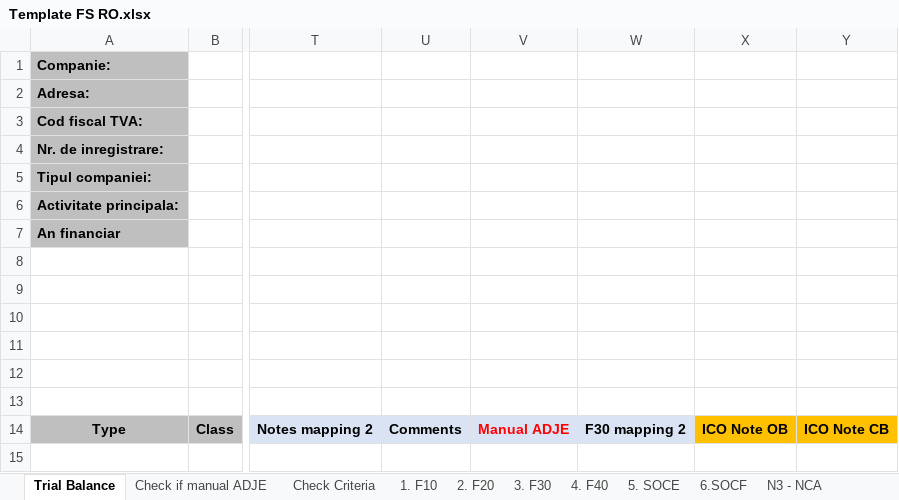
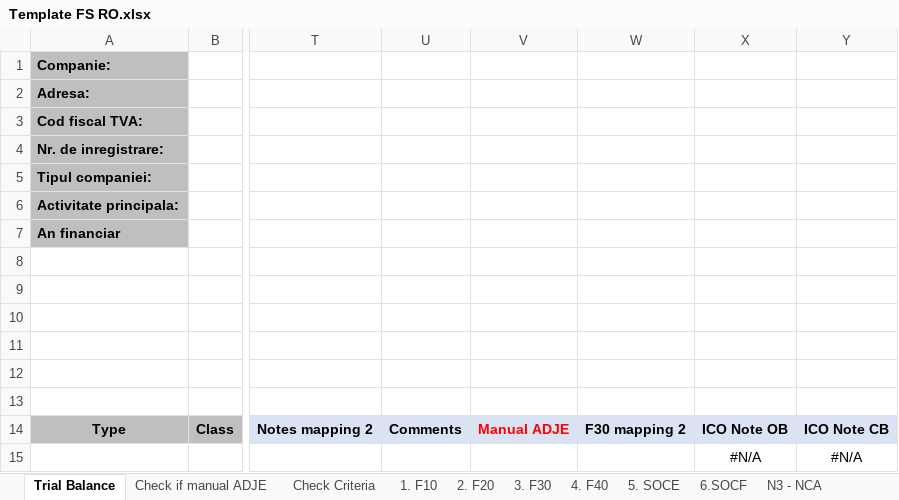
Before and after one commit to GTRDIGITAL/FSBotMirus, an Excel workbook: exceltemp/Template FS RO.xlsx, sheet Trial Balance, drawn as a sheet; only a part is shown, gaps mark what is left out; values as stored, in another font and other column widths than the file's, no borders; rows hold the shown columns only; the diff names each change by its address in the sheet, - before the commit and + after, or states it on an @@ line.

```diff
--- a/exceltemp/Template FS RO.xlsx (sheet Trial Balance)
+++ b/exceltemp/Template FS RO.xlsx (sheet Trial Balance)
-X14:Y14 fill: #FFC000
+X14:Y14 fill: #DAE3F3
+row 15:  |  |  |  |  |  | #N/A | #N/A
```
Also changed, not shown: sheet N11 - Intercompany, other sheet tabs, formulas that keep their value, exceltemp/SF Entitati mici_EN.xlsx, exceltemp/SF Entitati mici_RO.xlsx, 2 other files.
